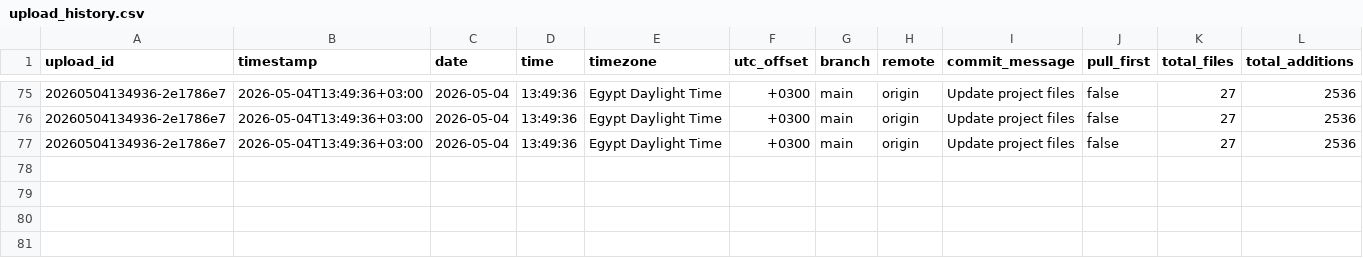
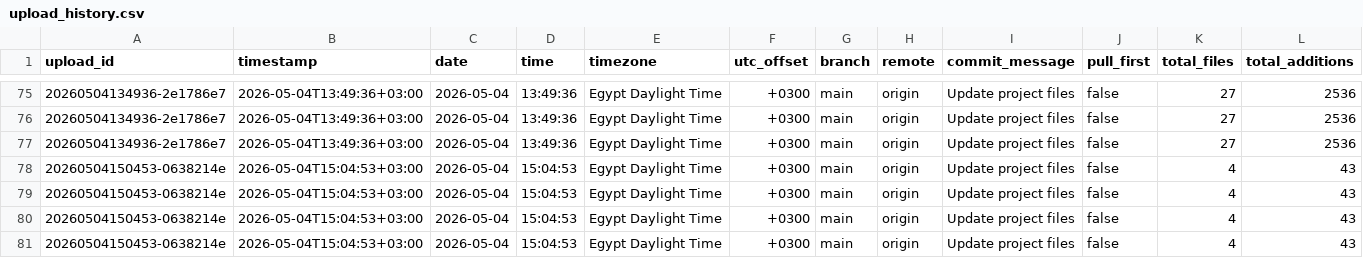
Before and after one commit to Mr-PeterMaged/EcoSystem_controller, a CSV file: upload_history.csv, drawn as a sheet; only a part is shown, gaps mark what is left out; rows hold the shown columns only; the diff names each change by its address in the sheet, - before the commit and + after, or states it on an @@ line.

Commit message:
Update project files

```diff
--- a/upload_history.csv
+++ b/upload_history.csv
+row 78: 20260504150453-0638214e | 2026-05-04T15:04:53+03:00 | 2026-05-04 | 15:04:53 | Egypt Daylight Time | +0300 | main | origin | Update project files | false | 4 | 43
+row 79: 20260504150453-0638214e | 2026-05-04T15:04:53+03:00 | 2026-05-04 | 15:04:53 | Egypt Daylight Time | +0300 | main | origin | Update project files | false | 4 | 43
+row 80: 20260504150453-0638214e | 2026-05-04T15:04:53+03:00 | 2026-05-04 | 15:04:53 | Egypt Daylight Time | +0300 | main | origin | Update project files | false | 4 | 43
+row 81: 20260504150453-0638214e | 2026-05-04T15:04:53+03:00 | 2026-05-04 | 15:04:53 | Egypt Daylight Time | +0300 | main | origin | Update project files | false | 4 | 43
```
Also changed, not shown: 4 other files.
